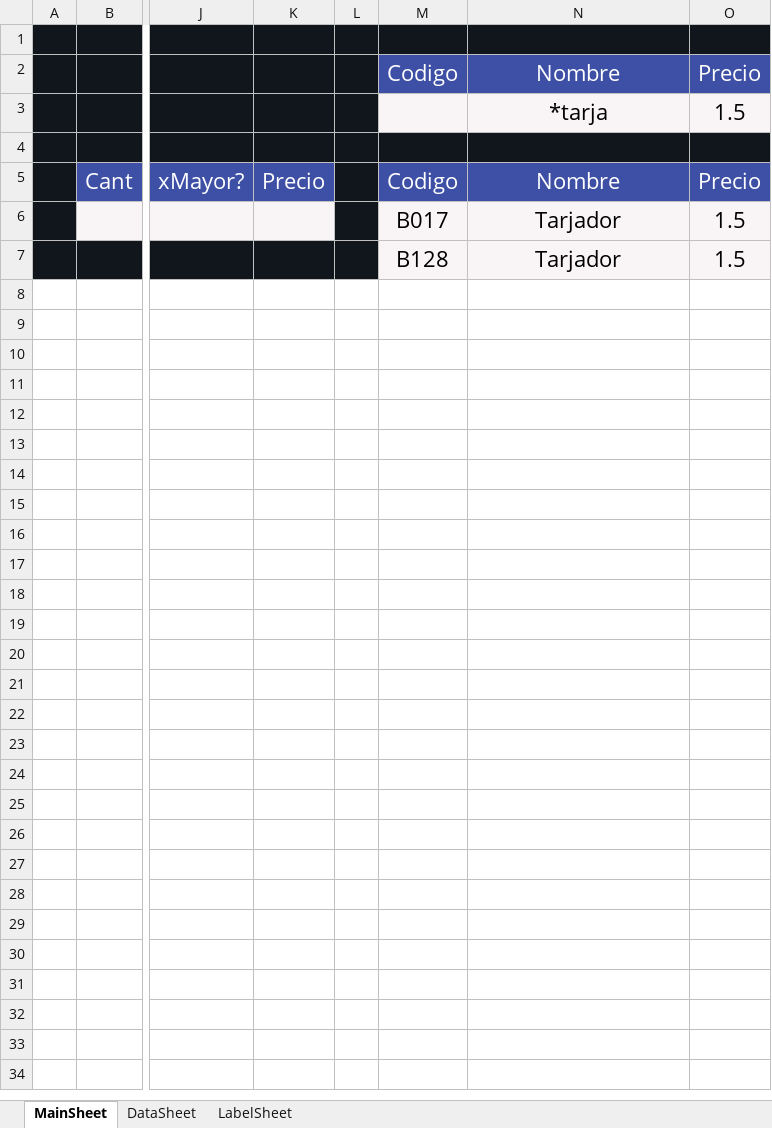
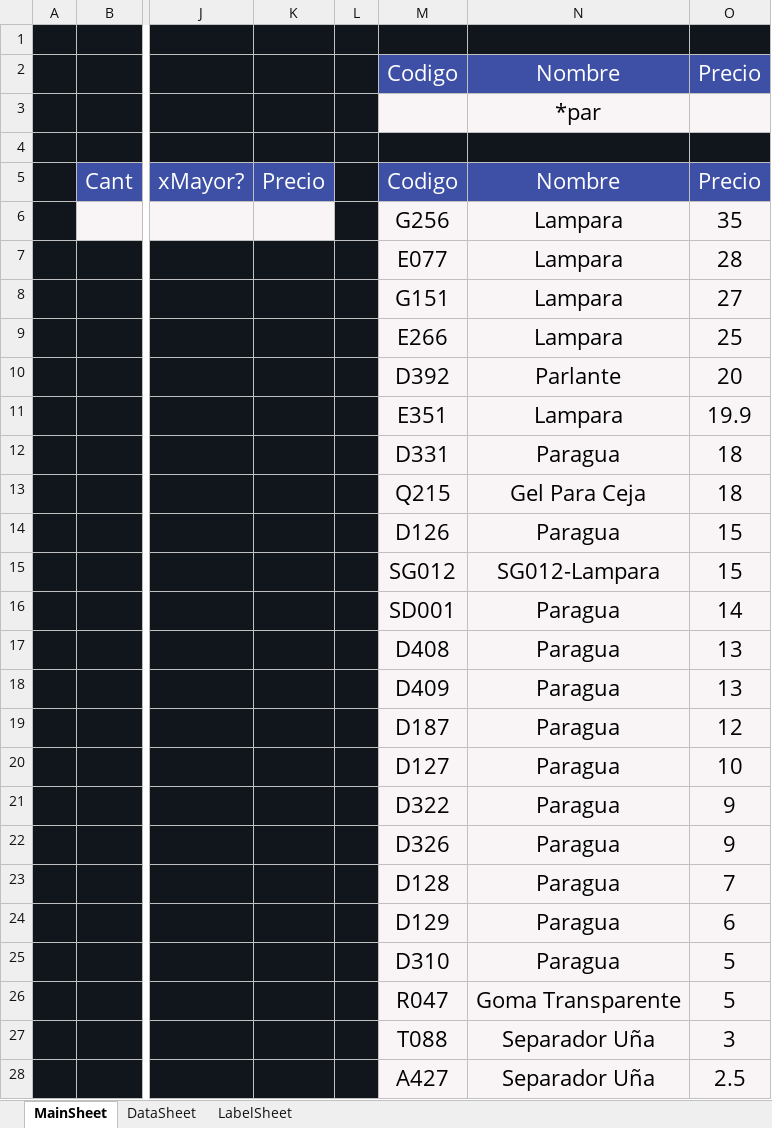
Before and after one commit to ivanquino1000/codebarPrintingTool, an Excel workbook: Src/Barcodes.xlsm, sheet MainSheet, drawn as a sheet; only a part is shown, gaps mark what is left out; values as stored, in another font and other column widths than the file's, no borders; charts and pictures not drawn; removed rows and columns are numbered as before the commit, all else as after; rows hold the shown columns only; the diff names each change by its address in the sheet, - before the commit and + after, or states it on an @@ line.

```diff
--- a/Src/Barcodes.xlsm (sheet MainSheet)
+++ b/Src/Barcodes.xlsm (sheet MainSheet)
-row 3:  |  |  |  |  |  | *tarja | 1.5
+row 3:  |  |  |  |  |  | *par
-row 6:  |  |  |  |  | B017 | Tarjador | 1.5
-row 7:  |  |  |  |  | B128 | Tarjador | 1.5
+row 6:  |  |  |  |  | G256 | Lampara | 35
+row 7:  |  |  |  |  | E077 | Lampara | 28
+row 8:  |  |  |  |  | G151 | Lampara | 27
+row 9:  |  |  |  |  | E266 | Lampara | 25
+row 10:  |  |  |  |  | D392 | Parlante | 20
+row 11:  |  |  |  |  | E351 | Lampara | 19.9
+row 12:  |  |  |  |  | D331 | Paragua | 18
+row 13:  |  |  |  |  | Q215 | Gel Para Ceja | 18
+row 14:  |  |  |  |  | D126 | Paragua | 15
+row 15:  |  |  |  |  | SG012 | SG012-Lampara | 15
+row 16:  |  |  |  |  | SD001 | Paragua | 14
+row 17:  |  |  |  |  | D408 | Paragua | 13
+row 18:  |  |  |  |  | D409 | Paragua | 13
+row 19:  |  |  |  |  | D187 | Paragua | 12
+row 20:  |  |  |  |  | D127 | Paragua | 10
+row 21:  |  |  |  |  | D322 | Paragua | 9
+row 22:  |  |  |  |  | D326 | Paragua | 9
+row 23:  |  |  |  |  | D128 | Paragua | 7
+row 24:  |  |  |  |  | D129 | Paragua | 6
+row 25:  |  |  |  |  | D310 | Paragua | 5
+row 26:  |  |  |  |  | R047 | Goma Transparente | 5
+row 27:  |  |  |  |  | T088 | Separador Uña | 3
+row 28:  |  |  |  |  | A427 | Separador Uña | 2.5
```
Also changed, not shown: sheet LabelSheet, sheet DataSheet, charts or pictures, SessionBackup/LastSessionItems.xlsx, 5 other files.
